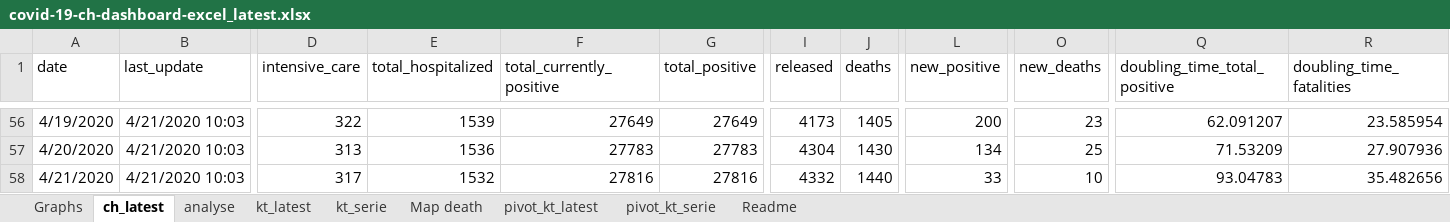
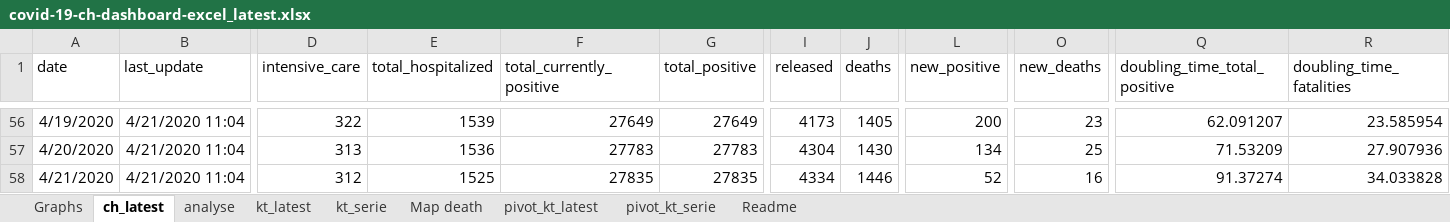
Before and after one commit to tgdbepe4/codvid_19_excel, an Excel workbook: covid-19-ch-dashboard-excel_latest.xlsx, sheet ch_latest, drawn as a sheet; only a part is shown, gaps mark what is left out; values as stored, in another font and other column widths than the file's, no borders; table styles not drawn; the diff covers the shown part only; the diff names each change by its address in the sheet, - before the commit and + after, or states it on an @@ line.

Commit message:
Update last exel version

```diff
--- a/covid-19-ch-dashboard-excel_latest.xlsx (sheet ch_latest)
+++ b/covid-19-ch-dashboard-excel_latest.xlsx (sheet ch_latest)
-B56:B58 (last_update): 4/21/2020 10:03
+B56:B58 (last_update): 4/21/2020 11:04
-D58 (intensive_care): 317
+D58 (intensive_care): 312
-E58 (total_hospitalized): 1532
+E58 (total_hospitalized): 1525
-F58 (total_currently_positive): 27816
+F58 (total_currently_positive): 27835
-G58 (total_positive): 27816
+G58 (total_positive): 27835
-I58 (released): 4332
+I58 (released): 4334
-J58 (deaths): 1440
+J58 (deaths): 1446
-L58 (new_positive): 33
+L58 (new_positive): 52
-O58 (new_deaths): 10
+O58 (new_deaths): 16
-Q58 (doubling_time_total_positive): 93.04783
+Q58 (doubling_time_total_positive): 91.37274
-R58 (doubling_time_fatalities): 35.482656
+R58 (doubling_time_fatalities): 34.033828
```
Also changed, not shown: 54 edited cells elsewhere in this sheet, sheet kt_latest, sheet analyse, sheet Graphs, charts or pictures, 8 other files.
